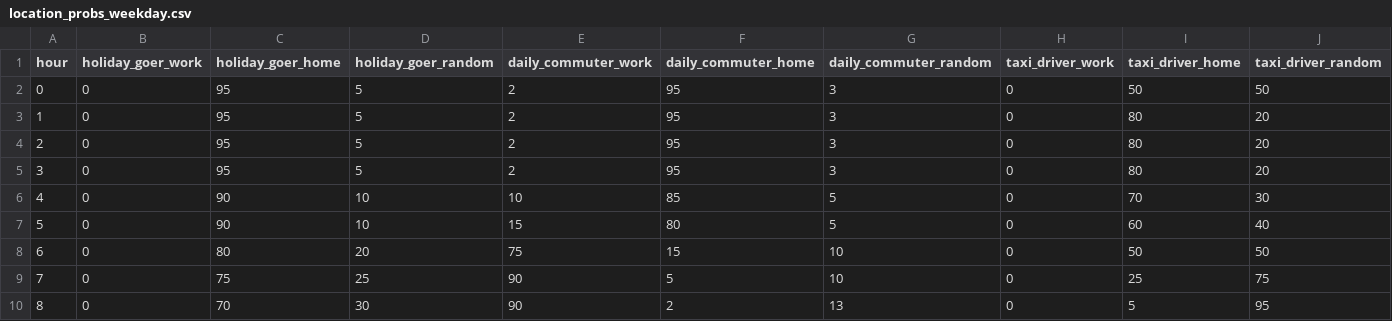
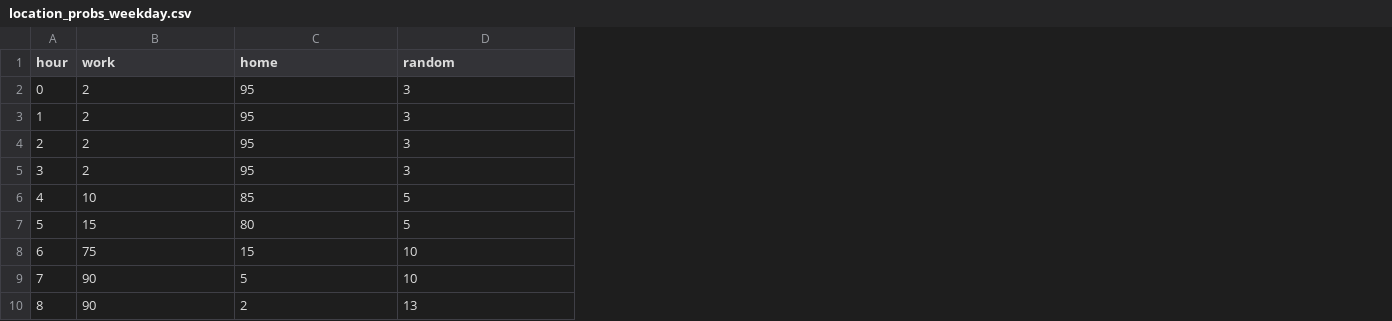
Before and after one commit to vishalydv23/abm, a CSV file: EVs/inputs/location_probs_weekday.csv, drawn as a sheet; only a part is shown; removed rows and columns are numbered as before the commit, all else as after; the diff names each change by its address in the sheet, - before the commit and + after, or states it on an @@ line.

Commit message:
Update data

```diff
--- a/EVs/inputs/location_probs_weekday.csv
+++ b/EVs/inputs/location_probs_weekday.csv
-column B (holiday_goer_work), rows 2-10: all 0
-column C (holiday_goer_home), rows 2-10: 95 | 95 | 95 | 95 | 90 | 90 | 80 | 75 | 70
-column D (holiday_goer_random), rows 2-10: 5 | 5 | 5 | 5 | 10 | 10 | 20 | 25 | 30
-column H (taxi_driver_work), rows 2-10: all 0
-column I (taxi_driver_home), rows 2-10: 50 | 80 | 80 | 80 | 70 | 60 | 50 | 25 | 5
-column J (taxi_driver_random), rows 2-10: 50 | 20 | 20 | 20 | 30 | 40 | 50 | 75 | 95
-B1: daily_commuter_work
+B1: work
-C1: daily_commuter_home
+C1: home
-D1: daily_commuter_random
+D1: random
```
